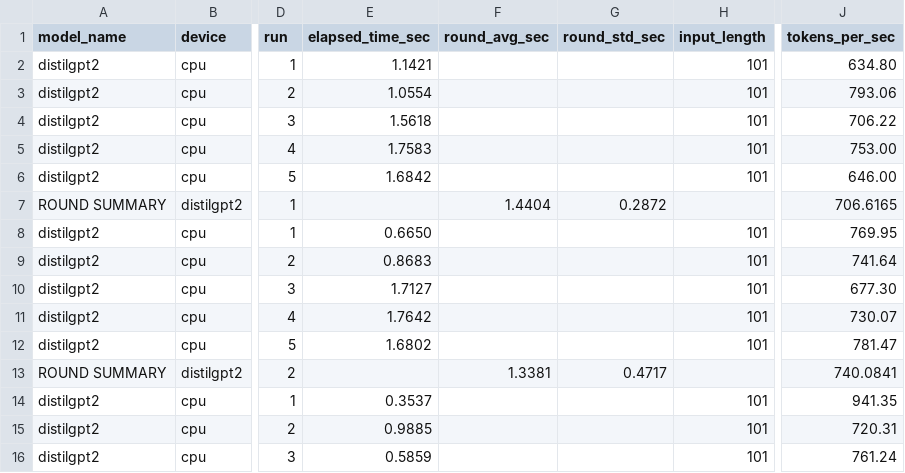
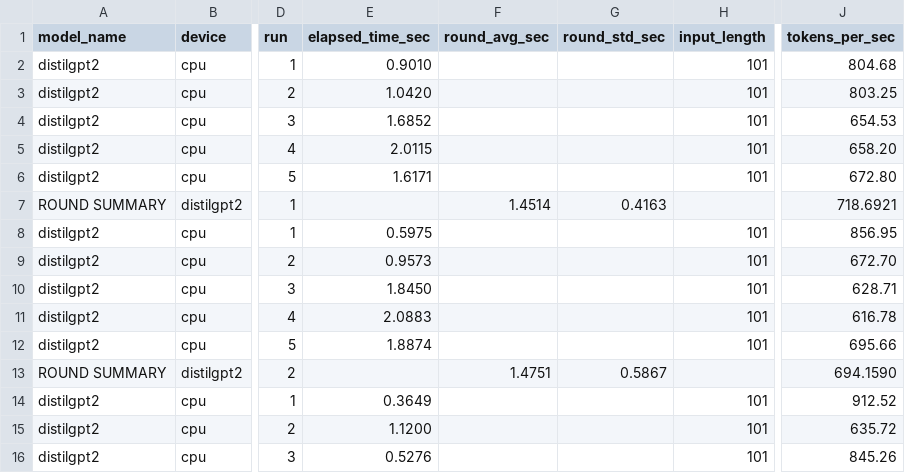
Before and after one commit to henry-AY/Mini-TensorRT, a CSV file: benchmark_results.csv, drawn as a sheet; only a part is shown, gaps mark what is left out; the diff covers the shown part only; the diff names each change by its address in the sheet, - before the commit and + after, or states it on an @@ line.

Commit message:
first push to Mini Tensor RT

```diff
--- a/benchmark_results.csv
+++ b/benchmark_results.csv
-E2 (elapsed_time_sec): 1.1421
+E2 (elapsed_time_sec): 0.9010
-J2 (tokens_per_sec): 634.80
+J2 (tokens_per_sec): 804.68
-E3 (elapsed_time_sec): 1.0554
+E3 (elapsed_time_sec): 1.0420
-J3 (tokens_per_sec): 793.06
+J3 (tokens_per_sec): 803.25
-E4 (elapsed_time_sec): 1.5618
+E4 (elapsed_time_sec): 1.6852
-J4 (tokens_per_sec): 706.22
+J4 (tokens_per_sec): 654.53
-E5 (elapsed_time_sec): 1.7583
+E5 (elapsed_time_sec): 2.0115
-J5 (tokens_per_sec): 753.00
+J5 (tokens_per_sec): 658.20
-E6 (elapsed_time_sec): 1.6842
+E6 (elapsed_time_sec): 1.6171
-J6 (tokens_per_sec): 646.00
+J6 (tokens_per_sec): 672.80
-F7 (round_avg_sec): 1.4404
+F7 (round_avg_sec): 1.4514
-G7 (round_std_sec): 0.2872
+G7 (round_std_sec): 0.4163
-J7 (tokens_per_sec): 706.6165
+J7 (tokens_per_sec): 718.6921
-E8 (elapsed_time_sec): 0.6650
+E8 (elapsed_time_sec): 0.5975
-J8 (tokens_per_sec): 769.95
+J8 (tokens_per_sec): 856.95
-E9 (elapsed_time_sec): 0.8683
+E9 (elapsed_time_sec): 0.9573
-J9 (tokens_per_sec): 741.64
+J9 (tokens_per_sec): 672.70
-E10 (elapsed_time_sec): 1.7127
+E10 (elapsed_time_sec): 1.8450
-J10 (tokens_per_sec): 677.30
+J10 (tokens_per_sec): 628.71
-E11 (elapsed_time_sec): 1.7642
+E11 (elapsed_time_sec): 2.0883
-J11 (tokens_per_sec): 730.07
+J11 (tokens_per_sec): 616.78
-E12 (elapsed_time_sec): 1.6802
+E12 (elapsed_time_sec): 1.8874
-J12 (tokens_per_sec): 781.47
+J12 (tokens_per_sec): 695.66
-F13 (round_avg_sec): 1.3381
+F13 (round_avg_sec): 1.4751
-G13 (round_std_sec): 0.4717
+G13 (round_std_sec): 0.5867
-J13 (tokens_per_sec): 740.0841
+J13 (tokens_per_sec): 694.1590
-E14 (elapsed_time_sec): 0.3537
+E14 (elapsed_time_sec): 0.3649
-J14 (tokens_per_sec): 941.35
+J14 (tokens_per_sec): 912.52
-E15 (elapsed_time_sec): 0.9885
+E15 (elapsed_time_sec): 1.1200
-J15 (tokens_per_sec): 720.31
+J15 (tokens_per_sec): 635.72
-E16 (elapsed_time_sec): 0.5859
+E16 (elapsed_time_sec): 0.5276
-J16 (tokens_per_sec): 761.24
+J16 (tokens_per_sec): 845.26
```
Also changed, not shown: 1 added row and 100 edited cells elsewhere in this file.
